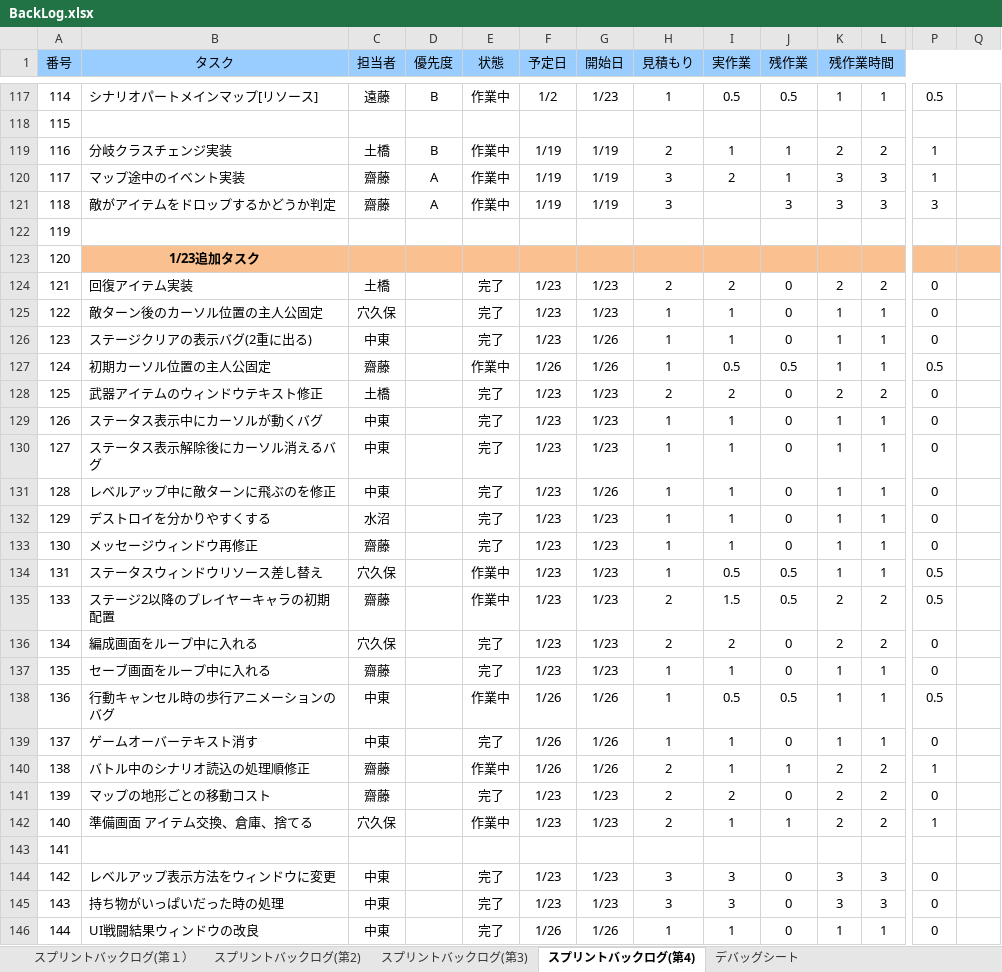
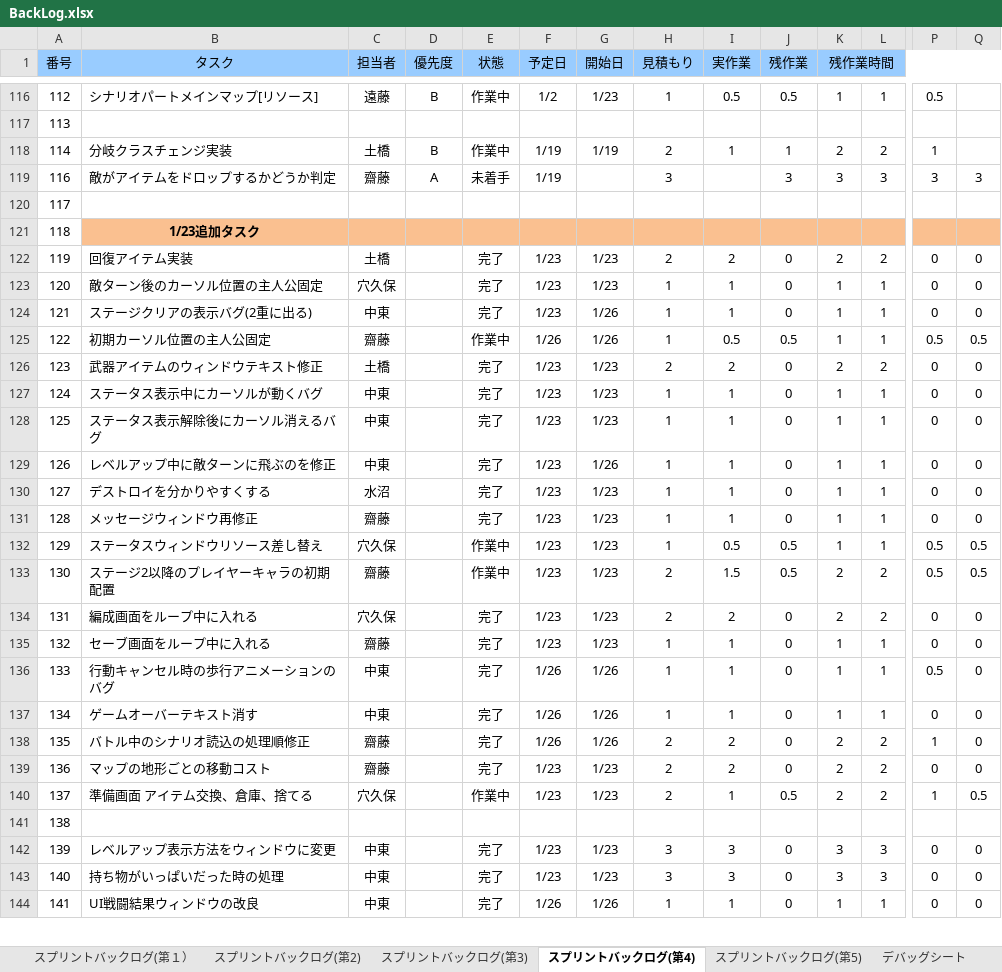
Before and after one commit to TaigaMizunuma/FreewheelExciter, an Excel workbook: Godlibrary/BackLog.xlsx, sheet スプリントバックログ(第4), drawn as a sheet; only a part is shown, gaps mark what is left out; values as stored, in another font and other column widths than the file's, no borders; charts and pictures and conditional formats not drawn; removed rows and columns are numbered as before the commit, all else as after; rows hold the shown columns only; the diff covers the shown part only; the diff names each change by its address in the sheet, - before the commit and + after, or states it on an @@ line.

```diff
--- a/Godlibrary/BackLog.xlsx (sheet スプリントバックログ(第4))
+++ b/Godlibrary/BackLog.xlsx (sheet スプリントバックログ(第4))
+sheet tab: スプリントバックログ(第5)
@@ column A (番号) renumbered between rows 86 and 174 @@
-row 120: 117 | マップ途中のイベント実装 | 齋藤 | A | 作業中 | 1/19 | 1/19 | 3 | 2 | 1 | 3 | 3 | 1
-E119 (状態): 作業中
+E119 (状態): 未着手
-G119 (開始日): 1/19
+G119 (開始日): (empty)
-Q119: (empty)
+Q119: 3
-Q122:Q124: (empty)
+Q122:Q124: 0
-Q125: (empty)
+Q125: 0.5
-Q126:Q131: (empty)
+Q126:Q131: 0
-Q132:Q133: (empty)
+Q132:Q133: 0.5
-Q134:Q139: (empty)
+Q134:Q139: 0
-E136 (状態): 作業中
+E136 (状態): 完了
-I136 (実作業): 0.5
+I136 (実作業): 1
-J136 (残作業): 0.5
+J136 (残作業): 0
-E138 (状態): 作業中
+E138 (状態): 完了
-I138 (実作業): 1
+I138 (実作業): 2
-J138 (残作業): 1
+J138 (残作業): 0
-J140 (残作業): 1
+J140 (残作業): 0.5
-Q140: (empty)
+Q140: 0.5
-Q142:Q144: (empty)
+Q142:Q144: 0
```
Also changed, not shown: 6 added rows, 9 removed rows and 139 edited cells elsewhere in this sheet, formulas that keep their value, charts or pictures, Assets/End/resource/data_resource.xlsx, 5 other files.
